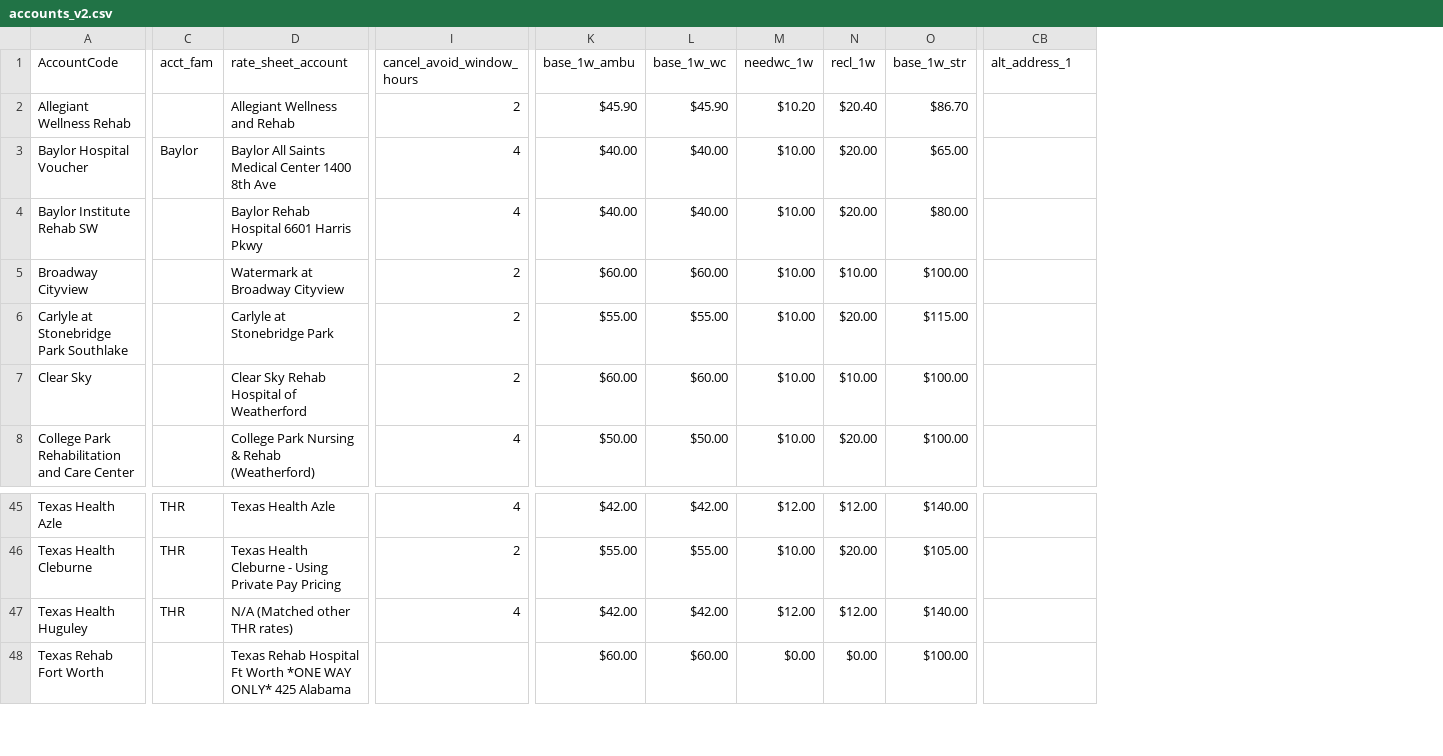
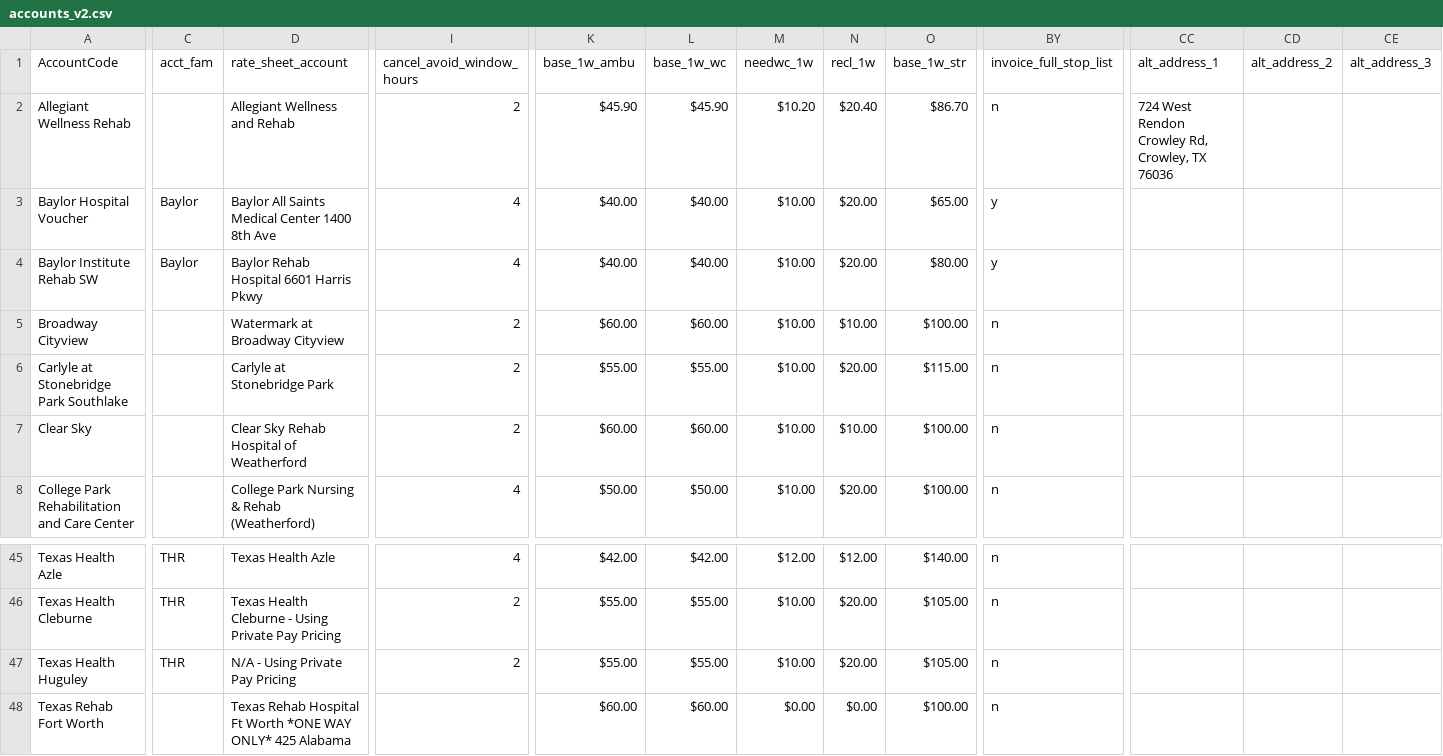
Before and after one commit to drewdane/billermailer, a CSV file: src/orgs/CTT/rates/accounts_v2.csv, drawn as a sheet; only a part is shown, gaps mark what is left out; addresses are those after the commit; the diff covers the shown part only; the diff names each change by its address in the sheet, - before the commit and + after, or states it on an @@ line.

Commit message:
Resolve reviewed fields before invoice export

```diff
--- a/src/orgs/CTT/rates/accounts_v2.csv
+++ b/src/orgs/CTT/rates/accounts_v2.csv
+column BY (invoice_full_stop_list), rows 2-8: n | y | y | n | n | n | n; rows 45-48: all n
+column CD (alt_address_2), empty
+column CE (alt_address_3), empty
-CC2 (alt_address_1): (empty)
+CC2 (alt_address_1): 724 West Rendon Crowley Rd, Crowley, TX 76036
-C4 (acct_fam): (empty)
+C4 (acct_fam): Baylor
-D47 (rate_sheet_account): N/A (Matched other THR rates)
+D47 (rate_sheet_account): N/A - Using Private Pay Pricing
-I47 (cancel_avoid_window_hours): 4
+I47 (cancel_avoid_window_hours): 2
-K47 (base_1w_ambu): $42.00
+K47 (base_1w_ambu): $55.00
-L47 (base_1w_wc): $42.00
+L47 (base_1w_wc): $55.00
-M47 (needwc_1w): $12.00
+M47 (needwc_1w): $10.00
-N47 (recl_1w): $12.00
+N47 (recl_1w): $20.00
-O47 (base_1w_str): $140.00
+O47 (base_1w_str): $105.00
```
Also changed, not shown: 54 edited cells elsewhere in this file, 9 other files.
